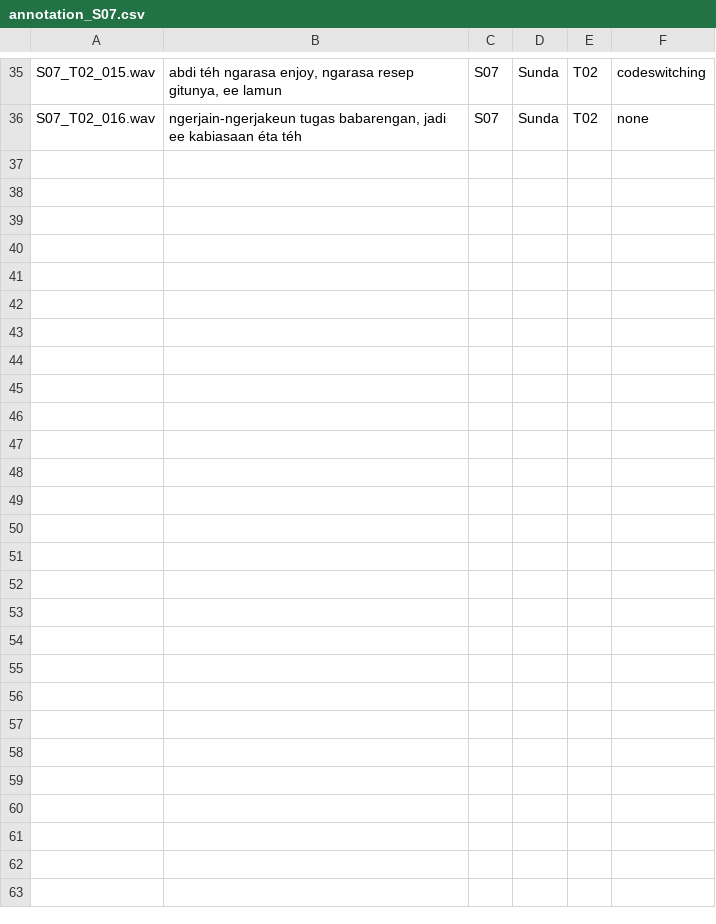
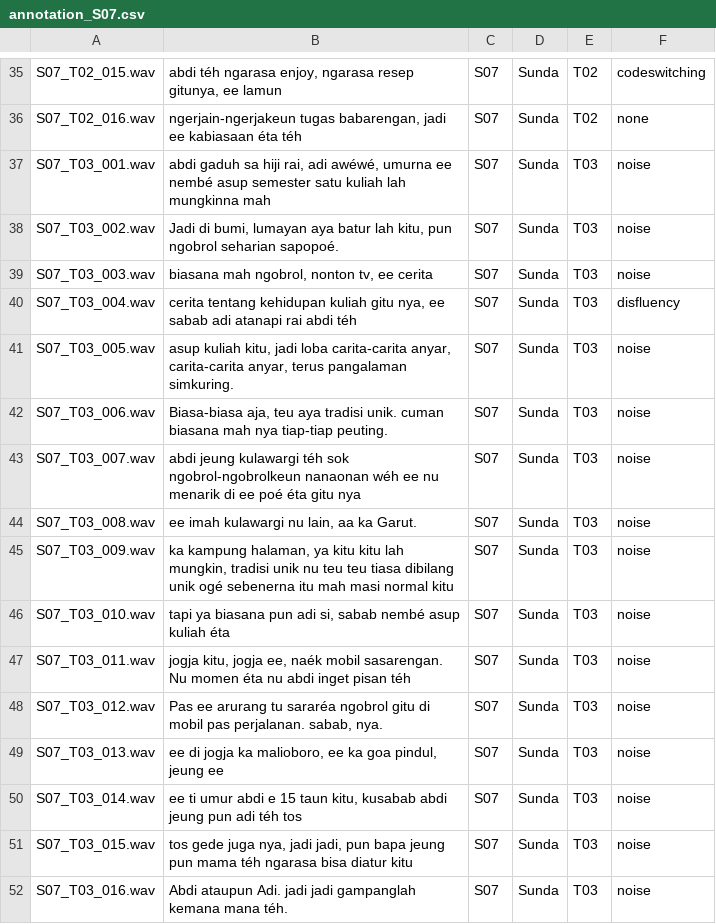
Before and after one commit to rararana/Sundanese-Corpus, a CSV file: annotation/annotation_S07.csv, drawn as a sheet; only a part is shown, gaps mark what is left out.

```diff
--- a/annotation/annotation_S07.csv
+++ b/annotation/annotation_S07.csv
@@ -36 +36,17 @@ S07_T02_015.wav,"abdi téh ngarasa enjoy, ngarasa resep gitunya, ee lamun",S07,S
 S07_T02_016.wav,"ngerjain-ngerjakeun tugas babarengan, jadi ee kabiasaan éta téh",S07,Sunda,T02,none
+S07_T03_001.wav,"abdi gaduh sa hiji rai, adi awéwé, umurna ee nembé asup semester satu kuliah lah mungkinna mah",S07,Sunda,T03,noise
+S07_T03_002.wav,"Jadi di bumi, lumayan aya batur lah kitu, pun ngobrol seharian sapopoé.",S07,Sunda,T03,noise
+S07_T03_003.wav,"biasana mah ngobrol, nonton tv, ee cerita",S07,Sunda,T03,noise
+S07_T03_004.wav,"cerita tentang kehidupan kuliah gitu nya, ee sabab adi atanapi rai abdi téh",S07,Sunda,T03,disfluency
+S07_T03_005.wav,"asup kuliah kitu, jadi loba carita-carita anyar, carita-carita anyar, terus pangalaman simkuring.",S07,Sunda,T03,noise
+S07_T03_006.wav,"Biasa-biasa aja, teu aya tradisi unik. cuman biasana mah nya tiap-tiap peuting.",S07,Sunda,T03,noise
+S07_T03_007.wav,"abdi jeung kulawargi téh sok ngobrol-ngobrolkeun nanaonan wéh ee nu menarik di ee poé éta gitu nya",S07,Sunda,T03,noise
+S07_T03_008.wav,"ee imah kulawargi nu lain, aa ka Garut.",S07,Sunda,T03,noise
+S07_T03_009.wav,"ka kampung halaman, ya kitu kitu lah mungkin, tradisi unik nu teu teu tiasa dibilang unik ogé sebenerna itu mah masi normal kitu",S07,Sunda,T03,noise
+S07_T03_010.wav,"tapi ya biasana pun adi si, sabab nembé asup kuliah éta",S07,Sunda,T03,noise
+S07_T03_011.wav,"jogja kitu, jogja ee, naék mobil sasarengan. Nu momen éta nu abdi inget pisan téh",S07,Sunda,T03,noise
+S07_T03_012.wav,"Pas ee arurang tu sararéa ngobrol gitu di mobil pas perjalanan. sabab, nya.",S07,Sunda,T03,noise
+S07_T03_013.wav,"ee di jogja ka malioboro, ee ka goa pindul, jeung ee",S07,Sunda,T03,noise
+S07_T03_014.wav,"ee ti umur abdi e 15 taun kitu, kusabab abdi jeung pun adi téh tos",S07,Sunda,T03,noise
+S07_T03_015.wav,"tos gede juga nya, jadi jadi, pun bapa jeung pun mama téh ngarasa bisa diatur kitu",S07,Sunda,T03,noise
+S07_T03_016.wav,"Abdi ataupun Adi. jadi jadi gampanglah kemana mana téh.",S07,Sunda,T03,noise
```
Also changed, not shown: metadata/metadata_S07.csv, 16 other files.
